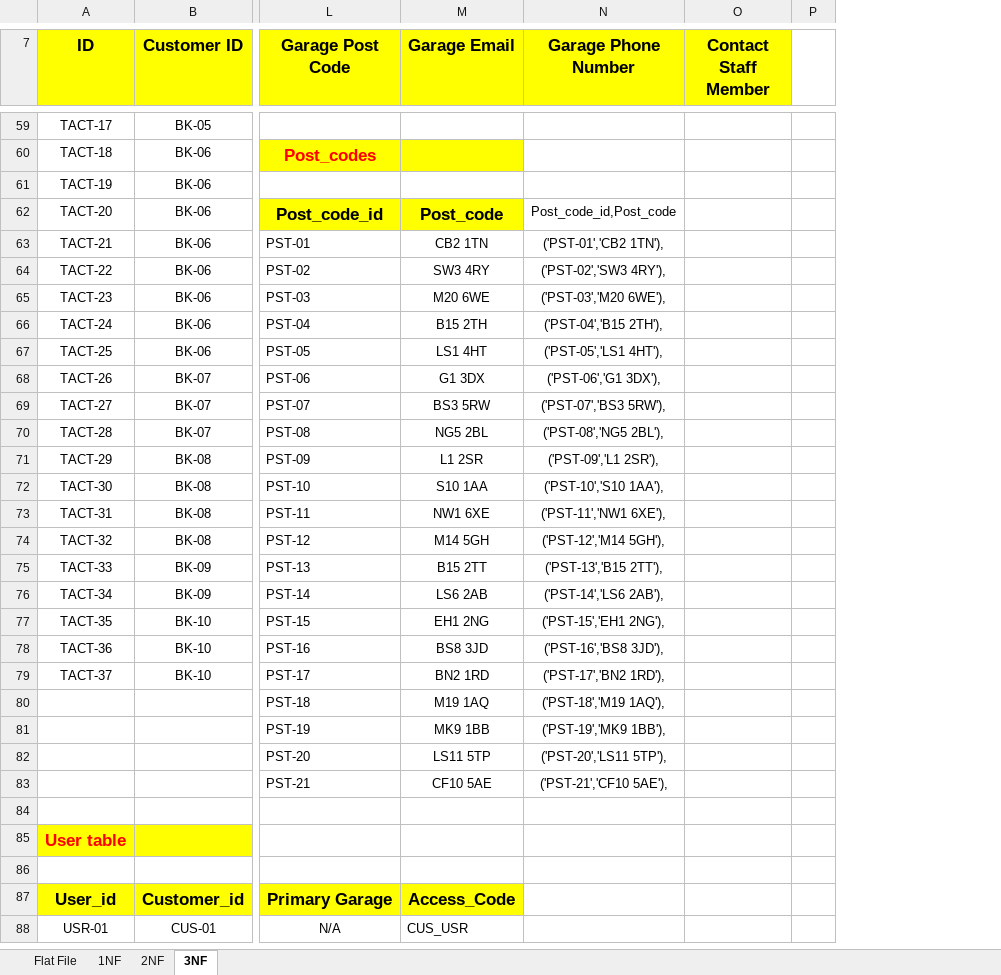
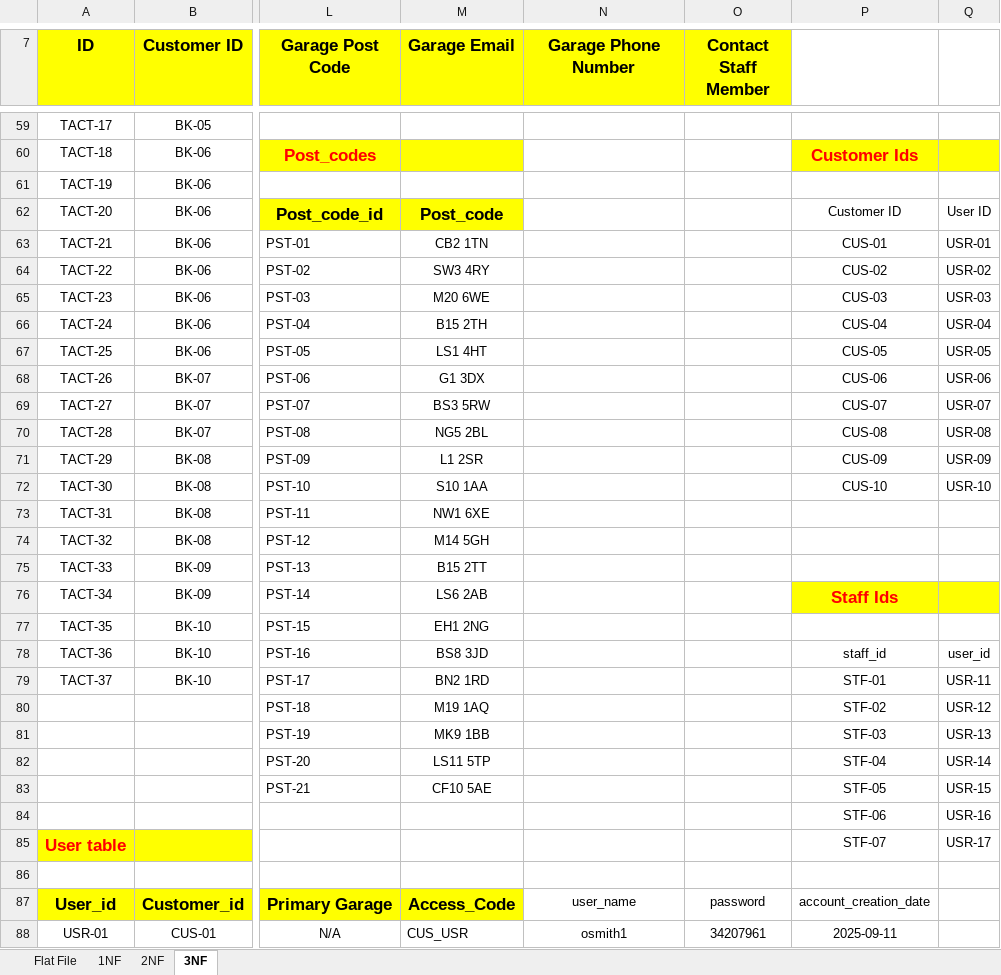
Before and after one commit to murray915/COM519, an Excel workbook: documentation/business_data.xlsx, sheet 3NF, drawn as a sheet; only a part is shown, gaps mark what is left out; values as stored, in another font and other column widths than the file's, no borders; charts and pictures not drawn; removed rows and columns are numbered as before the commit, all else as after; rows hold the shown columns only; the diff covers the shown part only; the diff names each change by its address in the sheet, - before the commit and + after, or states it on an @@ line.

Commit message:
Update to database, documentation and sql creation scripts

```diff
--- a/documentation/business_data.xlsx (sheet 3NF)
+++ b/documentation/business_data.xlsx (sheet 3NF)
-column P, empty
+column P, rows 60-88: Customer Ids |  | Customer ID | CUS-01 | CUS-02 | CUS-03 | CUS-04 | CUS-05 | CUS-06 | CUS-07 | CUS-08 | CUS-09 | CUS-10 |  |  |  | Staff Ids |  | staff_id | STF-01 | STF-02 | STF-03 | STF-04 | STF-05 | STF-06 | STF-07 |  | account_creation_date | 2025-09-11
+column Q, rows 62-85: User ID | USR-01 | USR-02 | USR-03 | USR-04 | USR-05 | USR-06 | USR-07 | USR-08 | USR-09 | USR-10 |  |  |  |  |  | user_id | USR-11 | USR-12 | USR-13 | USR-14 | USR-15 | USR-16 | USR-17
-N62 (Garage Phone Number): Post_code_id,Post_code
+N62 (Garage Phone Number): (empty)
-N63 (Garage Phone Number): ('PST-01','CB2 1TN'),
+N63 (Garage Phone Number): (empty)
-N64 (Garage Phone Number): ('PST-02','SW3 4RY'),
+N64 (Garage Phone Number): (empty)
-N65 (Garage Phone Number): ('PST-03','M20 6WE'),
+N65 (Garage Phone Number): (empty)
-N66 (Garage Phone Number): ('PST-04','B15 2TH'),
+N66 (Garage Phone Number): (empty)
-N67 (Garage Phone Number): ('PST-05','LS1 4HT'),
+N67 (Garage Phone Number): (empty)
-N68 (Garage Phone Number): ('PST-06','G1 3DX'),
+N68 (Garage Phone Number): (empty)
-N69 (Garage Phone Number): ('PST-07','BS3 5RW'),
+N69 (Garage Phone Number): (empty)
-N70 (Garage Phone Number): ('PST-08','NG5 2BL'),
+N70 (Garage Phone Number): (empty)
-N71 (Garage Phone Number): ('PST-09','L1 2SR'),
+N71 (Garage Phone Number): (empty)
-N72 (Garage Phone Number): ('PST-10','S10 1AA'),
+N72 (Garage Phone Number): (empty)
-N73 (Garage Phone Number): ('PST-11','NW1 6XE'),
+N73 (Garage Phone Number): (empty)
-N74 (Garage Phone Number): ('PST-12','M14 5GH'),
+N74 (Garage Phone Number): (empty)
-N75 (Garage Phone Number): ('PST-13','B15 2TT'),
+N75 (Garage Phone Number): (empty)
-N76 (Garage Phone Number): ('PST-14','LS6 2AB'),
+N76 (Garage Phone Number): (empty)
-N77 (Garage Phone Number): ('PST-15','EH1 2NG'),
+N77 (Garage Phone Number): (empty)
-N78 (Garage Phone Number): ('PST-16','BS8 3JD'),
+N78 (Garage Phone Number): (empty)
-N79 (Garage Phone Number): ('PST-17','BN2 1RD'),
+N79 (Garage Phone Number): (empty)
-N80 (Garage Phone Number): ('PST-18','M19 1AQ'),
+N80 (Garage Phone Number): (empty)
-N81 (Garage Phone Number): ('PST-19','MK9 1BB'),
+N81 (Garage Phone Number): (empty)
-N82 (Garage Phone Number): ('PST-20','LS11 5TP'),
+N82 (Garage Phone Number): (empty)
-N83 (Garage Phone Number): ('PST-21','CF10 5AE'),
+N83 (Garage Phone Number): (empty)
-row 84: (empty)
+row 84:  |  |  |  |  |  | STF-06 | USR-16
-N87 (Garage Phone Number): (empty)
+N87 (Garage Phone Number): user_name
-O87 (Contact Staff Member): (empty)
+O87 (Contact Staff Member): password
-N88 (Garage Phone Number): (empty)
+N88 (Garage Phone Number): osmith1
-O88 (Contact Staff Member): (empty)
+O88 (Contact Staff Member): 34207961
```
Also changed, not shown: 32 edited cells elsewhere in this sheet.
